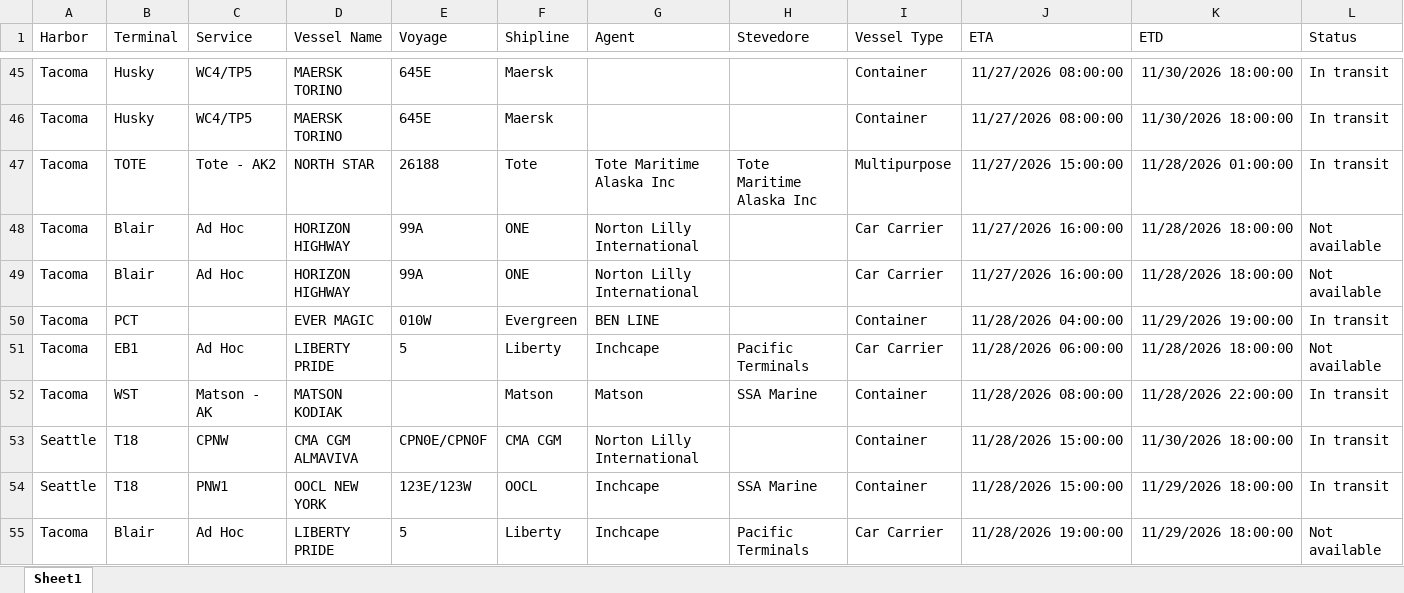
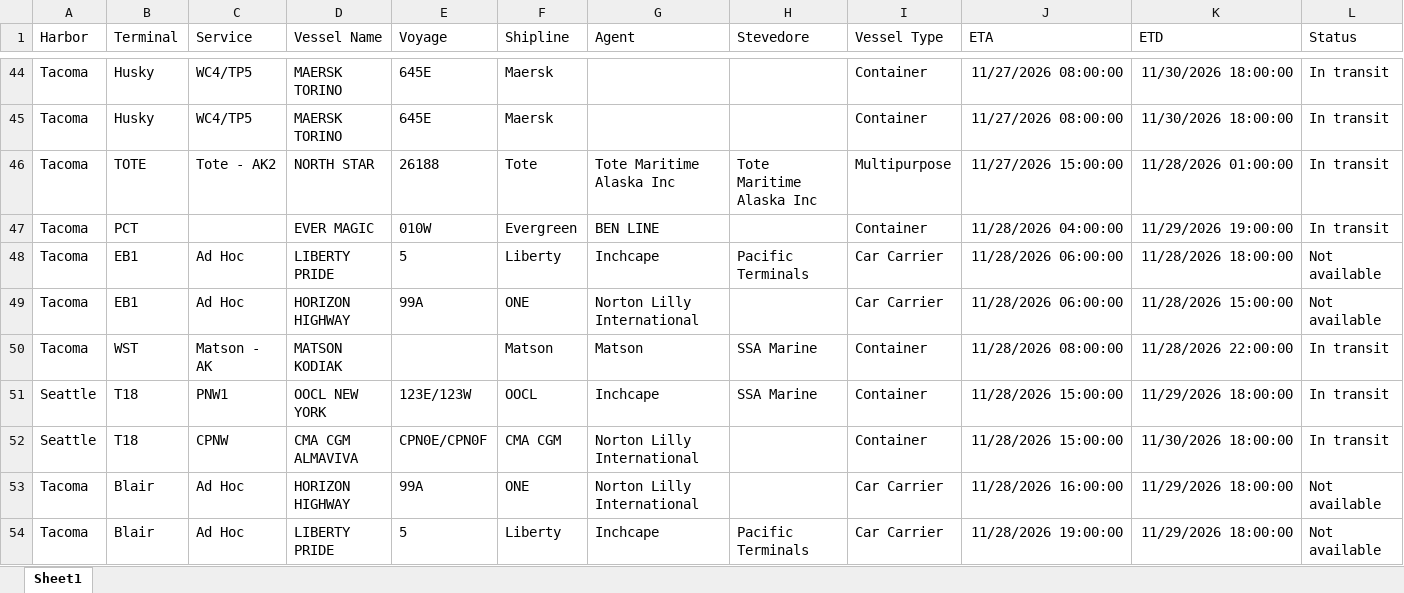
Before and after one commit to TheJoe1990/Ilwu, an Excel workbook: data/vessels/2026-11-19.xlsx, sheet Sheet1, drawn as a sheet; only a part is shown, gaps mark what is left out; values as stored, in another font and other column widths than the file's, no borders; table styles not drawn; removed rows and columns are numbered as before the commit, all else as after; the diff covers the shown part only; the diff names each change by its address in the sheet, - before the commit and + after, or states it on an @@ line.

```diff
--- a/data/vessels/2026-11-19.xlsx (sheet Sheet1)
+++ b/data/vessels/2026-11-19.xlsx (sheet Sheet1)
-row 48: Tacoma | Blair | Ad Hoc | HORIZON HIGHWAY | 99A | ONE | Norton Lilly International |  | Car Carrier | 11/27/2026 16:00:00 | 11/28/2026 18:00:00 | Not available
-row 49: Tacoma | Blair | Ad Hoc | HORIZON HIGHWAY | 99A | ONE | Norton Lilly International |  | Car Carrier | 11/27/2026 16:00:00 | 11/28/2026 18:00:00 | Not available
+row 49: Tacoma | EB1 | Ad Hoc | HORIZON HIGHWAY | 99A | ONE | Norton Lilly International |  | Car Carrier | 11/28/2026 06:00:00 | 11/28/2026 15:00:00 | Not available
@@ row 54 moved to row 51: Seattle @@
+row 53: Tacoma | Blair | Ad Hoc | HORIZON HIGHWAY | 99A | ONE | Norton Lilly International |  | Car Carrier | 11/28/2026 16:00:00 | 11/29/2026 18:00:00 | Not available
```
Also changed, not shown: 7 added rows, 7 removed rows, 2 moved rows and 16 edited cells elsewhere in this sheet, 5 other files.
